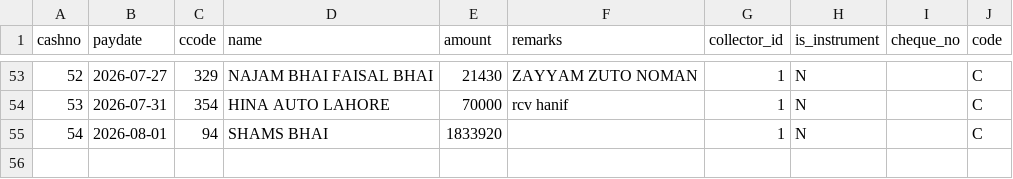
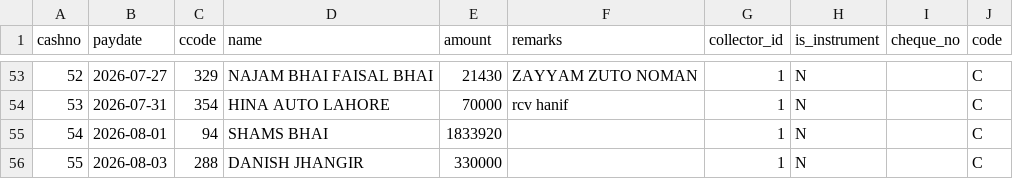
Before and after one commit to ahmedvohrra/zip1_naveed_daily_EXPORT, a CSV file: payments_out.csv, drawn as a sheet; only a part is shown, gaps mark what is left out; the diff names each change by its address in the sheet, - before the commit and + after, or states it on an @@ line.

```diff
--- a/payments_out.csv
+++ b/payments_out.csv
+row 56: 55 | 2026-08-03 | 288 | DANISH JHANGIR | 330000 |  | 1 | N |  | C
```
Also changed, not shown: invoices.csv, ledger_all.csv, 7 other files.
